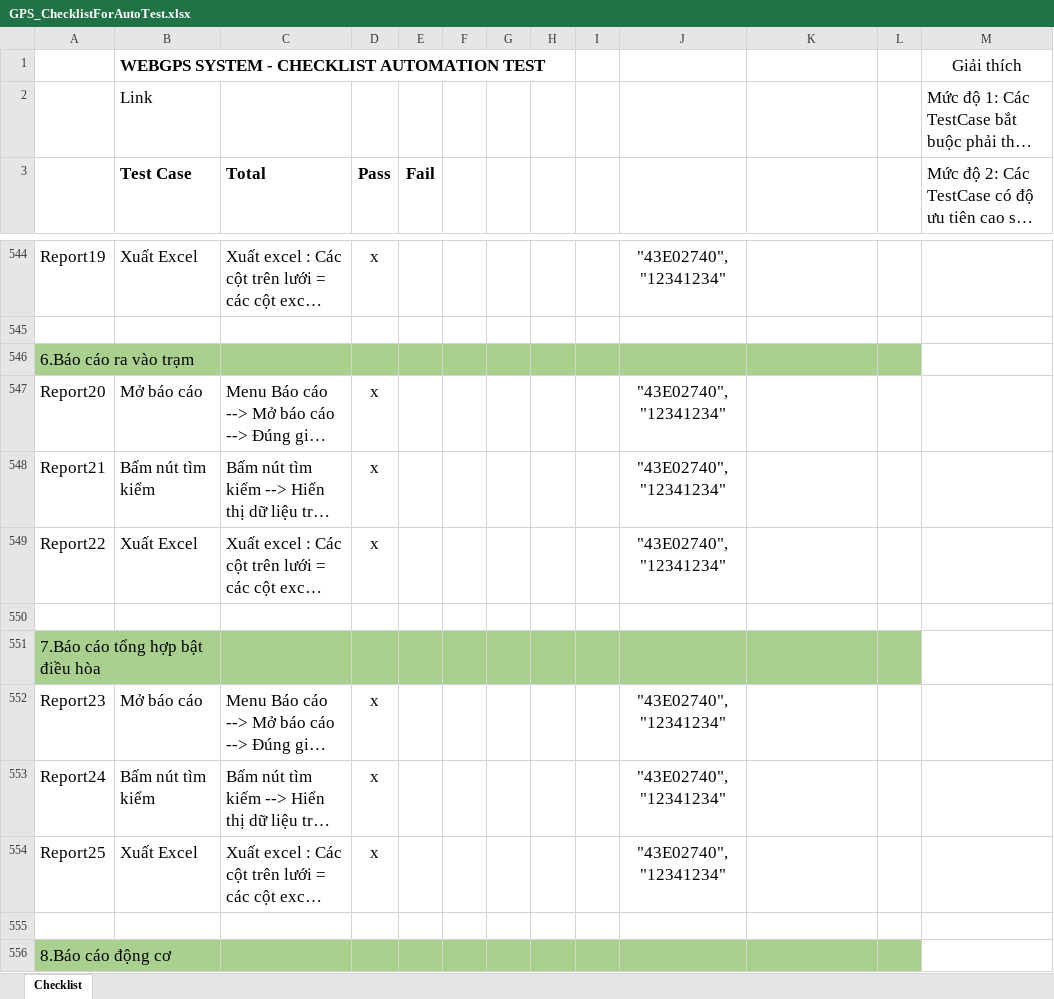
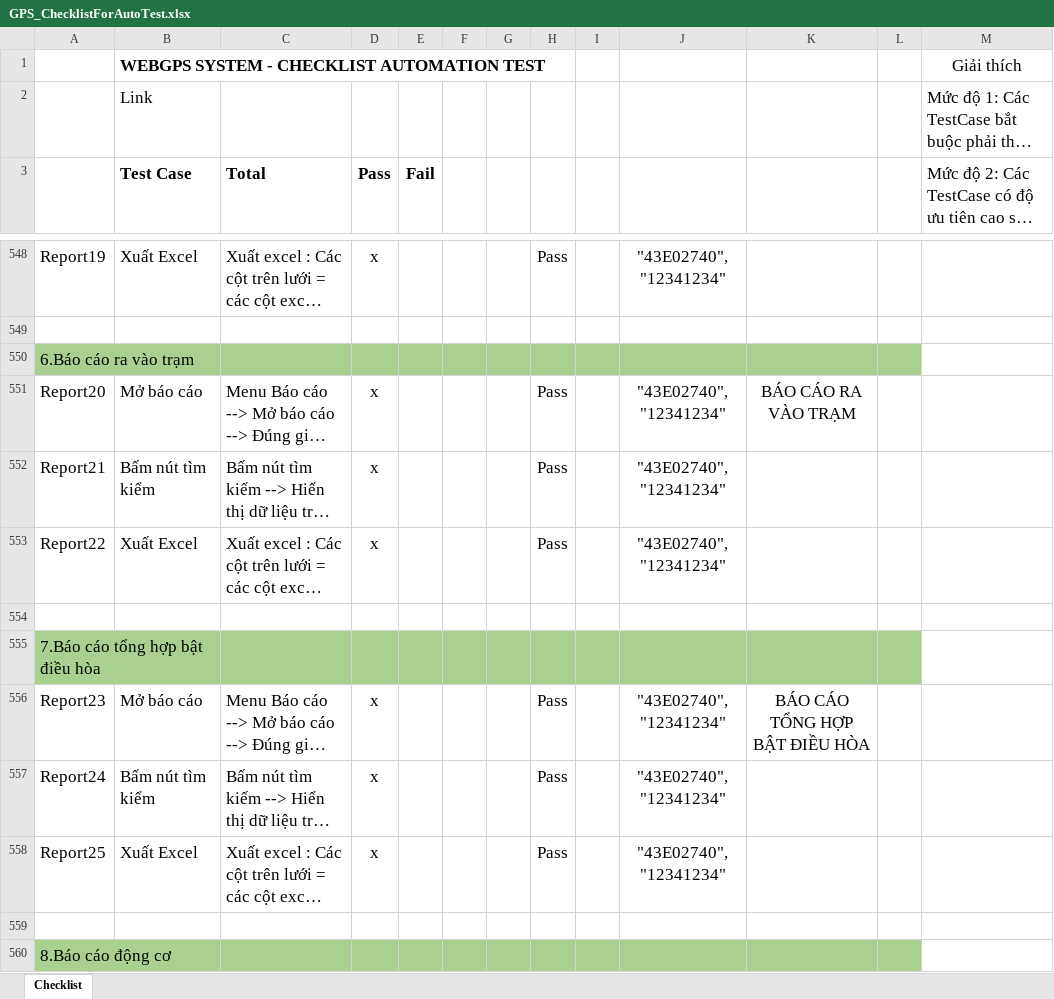
Before and after one commit to truongvck3313/ba_gpsv2, an Excel workbook: GPS_ChecklistForAutoTest.xlsx, sheet Checklist, drawn as a sheet; only a part is shown, gaps mark what is left out; long unchanged cells end in …; values as stored, in another font and other column widths than the file's, no borders; addresses are those after the commit; the diff covers the shown part only; the diff names each change by its address in the sheet, - before the commit and + after, or states it on an @@ line.

```diff
--- a/GPS_ChecklistForAutoTest.xlsx (sheet Checklist)
+++ b/GPS_ChecklistForAutoTest.xlsx (sheet Checklist)
-H548: (empty)
+H548: Pass
-H551:H553: (empty)
+H551:H553: Pass
-K551: (empty)
+K551: BÁO CÁO RA VÀO TRẠM
-H556:H558: (empty)
+H556:H558: Pass
-K556: (empty)
+K556: BÁO CÁO TỔNG HỢP BẬT ĐIỀU HÒA
```
Also changed, not shown: 8 added rows, 4 removed rows, 750 edited cells and cell formats elsewhere in this sheet, bangluudulieu_tamthoi.xlsx, 14 other files.
